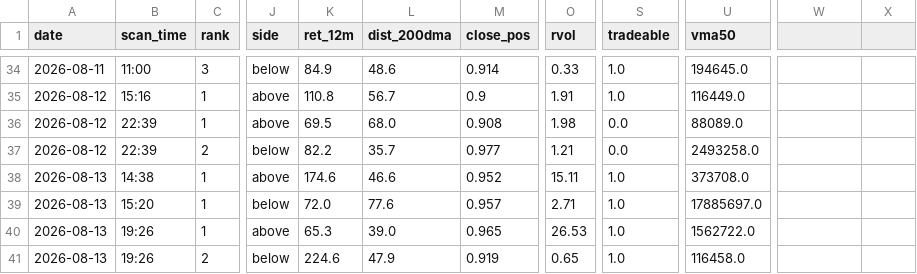
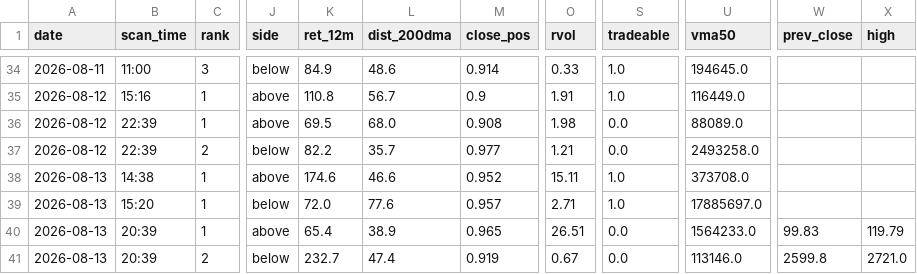
Before and after one commit to atikhalde/weekly, a CSV file: anticipate_picks.csv, drawn as a sheet; only a part is shown, gaps mark what is left out; the diff names each change by its address in the sheet, - before the commit and + after, or states it on an @@ line.

```diff
--- a/anticipate_picks.csv
+++ b/anticipate_picks.csv
-W1: (empty)
+W1: prev_close
-X1: (empty)
+X1: high
-B40:B41 (scan_time): 19:26
+B40:B41 (scan_time): 20:39
-K40 (ret_12m): 65.3
+K40 (ret_12m): 65.4
-L40 (dist_200dma): 39.0
+L40 (dist_200dma): 38.9
-O40 (rvol): 26.53
+O40 (rvol): 26.51
-S40:S41 (tradeable): 1.0
+S40:S41 (tradeable): 0.0
-U40 (vma50): 1562722.0
+U40 (vma50): 1564233.0
-W40 (prev_close): (empty)
+W40 (prev_close): 99.83
-X40 (high): (empty)
+X40 (high): 119.79
-K41 (ret_12m): 224.6
+K41 (ret_12m): 232.7
-L41 (dist_200dma): 47.9
+L41 (dist_200dma): 47.4
-O41 (rvol): 0.65
+O41 (rvol): 0.67
-U41 (vma50): 116458.0
+U41 (vma50): 113146.0
-W41 (prev_close): (empty)
+W41 (prev_close): 2599.8
-X41 (high): (empty)
+X41 (high): 2721.0
```
Also changed, not shown: btst_picks.csv, 1 other file.
